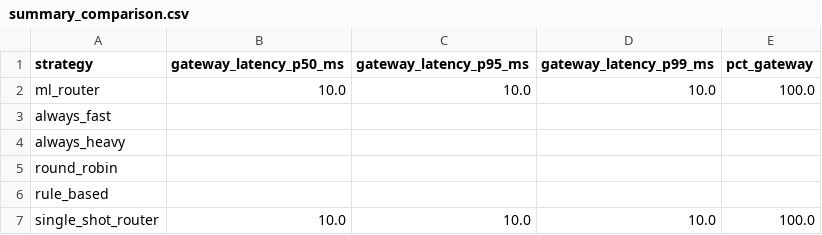
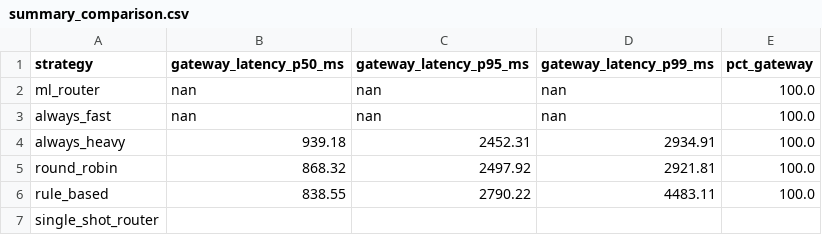
Before and after one commit to Shital-P276/inferpilot, a CSV file: monitoring/prometheus_pulls/summary_comparison.csv, drawn as a sheet.

```diff
--- a/monitoring/prometheus_pulls/summary_comparison.csv
+++ b/monitoring/prometheus_pulls/summary_comparison.csv
@@ -1,7 +1,7 @@
 strategy,gateway_latency_p50_ms,gateway_latency_p95_ms,gateway_latency_p99_ms,pct_gateway
-ml_router,10.0,10.0,10.0,100.0
-always_fast,,,,
-always_heavy,,,,
-round_robin,,,,
-rule_based,,,,
-single_shot_router,10.0,10.0,10.0,100.0
+ml_router,nan,nan,nan,100.0
+always_fast,nan,nan,nan,100.0
+always_heavy,939.18,2452.31,2934.91,100.0
+round_robin,868.32,2497.92,2921.81,100.0
+rule_based,838.55,2790.22,4483.11,100.0
+single_shot_router,,,,
```
Also changed, not shown: 34 other files.
